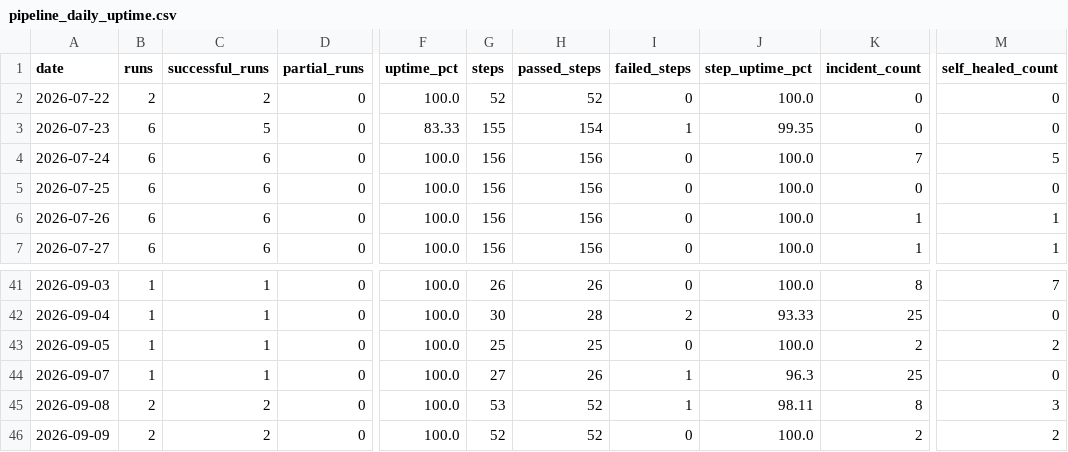
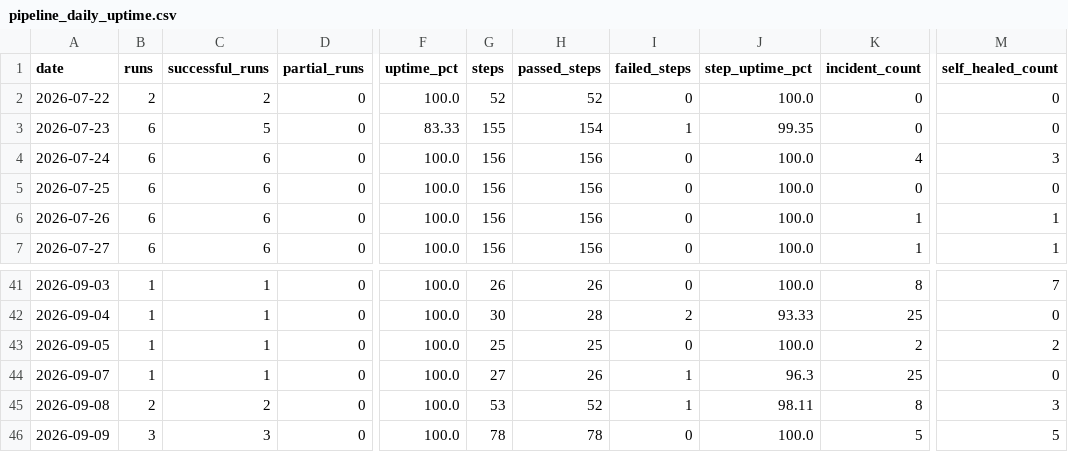
Before and after one commit to MikeWooCerna/Pac-Biz, a CSV file: pipeline_daily_uptime.csv, drawn as a sheet; only a part is shown, gaps mark what is left out; the diff names each change by its address in the sheet, - before the commit and + after, or states it on an @@ line.

```diff
--- a/pipeline_daily_uptime.csv
+++ b/pipeline_daily_uptime.csv
-K4 (incident_count): 7
+K4 (incident_count): 4
-M4 (self_healed_count): 5
+M4 (self_healed_count): 3
-B46 (runs): 2
+B46 (runs): 3
-C46 (successful_runs): 2
+C46 (successful_runs): 3
-G46 (steps): 52
+G46 (steps): 78
-H46 (passed_steps): 52
+H46 (passed_steps): 78
-K46 (incident_count): 2
+K46 (incident_count): 5
-M46 (self_healed_count): 2
+M46 (self_healed_count): 5
```
Also changed, not shown: pipeline_step_history.csv, 2 other files.
